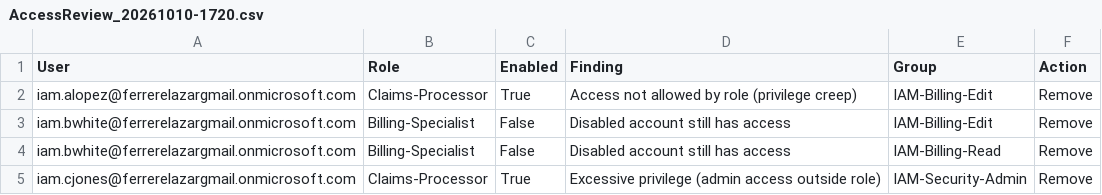
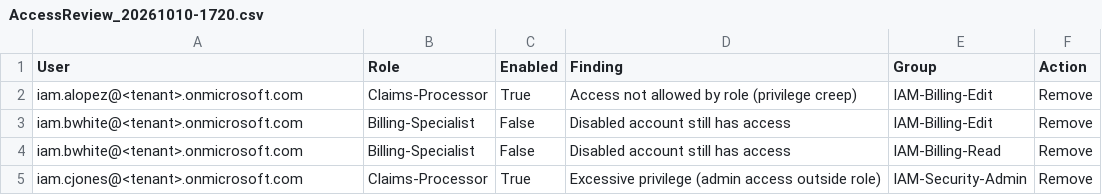
Before and after one commit to elazarf123/powershell-ad-m365-scripts, a CSV file: AccessReview_20261010-1720.csv, drawn as a sheet.

```diff
--- a/AccessReview_20261010-1720.csv
+++ b/AccessReview_20261010-1720.csv
@@ -1,5 +1,5 @@
 "User","Role","Enabled","Finding","Group","Action"
-"iam.alopez@ferrerelazargmail.onmicrosoft.com","Claims-Processor","True","Access not allowed by role (privilege creep)","IAM-Billing-Edit","Remove"
-"iam.bwhite@ferrerelazargmail.onmicrosoft.com","Billing-Specialist","False","Disabled account still has access","IAM-Billing-Edit","Remove"
-"iam.bwhite@ferrerelazargmail.onmicrosoft.com","Billing-Specialist","False","Disabled account still has access","IAM-Billing-Read","Remove"
-"iam.cjones@ferrerelazargmail.onmicrosoft.com","Claims-Processor","True","Excessive privilege (admin access outside role)","IAM-Security-Admin","Remove"
+"iam.alopez@<tenant>.onmicrosoft.com","Claims-Processor","True","Access not allowed by role (privilege creep)","IAM-Billing-Edit","Remove"
+"iam.bwhite@<tenant>.onmicrosoft.com","Billing-Specialist","False","Disabled account still has access","IAM-Billing-Edit","Remove"
+"iam.bwhite@<tenant>.onmicrosoft.com","Billing-Specialist","False","Disabled account still has access","IAM-Billing-Read","Remove"
+"iam.cjones@<tenant>.onmicrosoft.com","Claims-Processor","True","Excessive privilege (admin access outside role)","IAM-Security-Admin","Remove"
```
Also changed, not shown: AccessReview_20261010-1721.csv, AccessReview_20261010-1724.csv, 9 other files.
